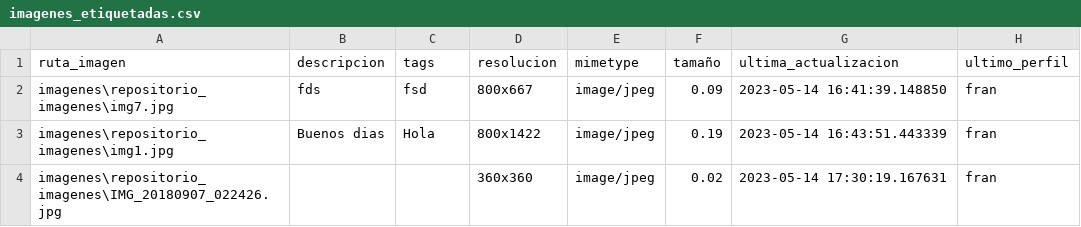
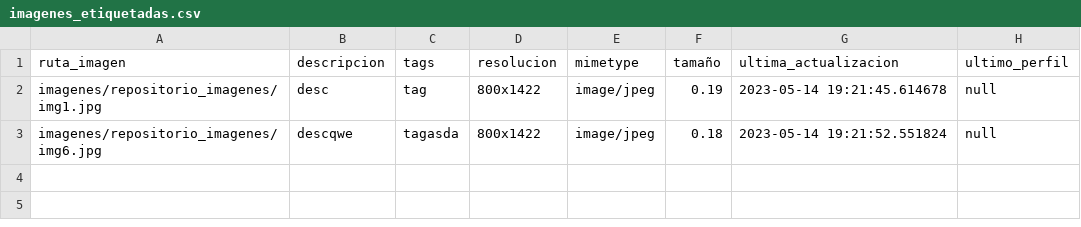
Before and after one commit to mayraPeguinho/unlpImage, a CSV file: datos/imagenes_etiquetadas.csv, drawn as a sheet.

```diff
--- a/datos/imagenes_etiquetadas.csv
+++ b/datos/imagenes_etiquetadas.csv
@@ -1,4 +1,3 @@
 ruta_imagen,descripcion,tags,resolucion,mimetype,tamaño,ultima_actualizacion,ultimo_perfil
-imagenes\repositorio_imagenes\img7.jpg,fds,fsd,800x667,image/jpeg,0.09,2023-05-14 16:41:39.148850,fran
-imagenes\repositorio_imagenes\img1.jpg,Buenos dias,Hola,800x1422,image/jpeg,0.19,2023-05-14 16:43:51.443339,fran
-imagenes\repositorio_imagenes\IMG_20180907_022426.jpg,,,360x360,image/jpeg,0.02,2023-05-14 17:30:19.167631,fran
+imagenes/repositorio_imagenes/img1.jpg,desc,tag,800x1422,image/jpeg,0.19,2023-05-14 19:21:45.614678,null
+imagenes/repositorio_imagenes/img6.jpg,descqwe,tagasda,800x1422,image/jpeg,0.18,2023-05-14 19:21:52.551824,null
```
Also changed, not shown: logs/logs.csv, 1 other file.
